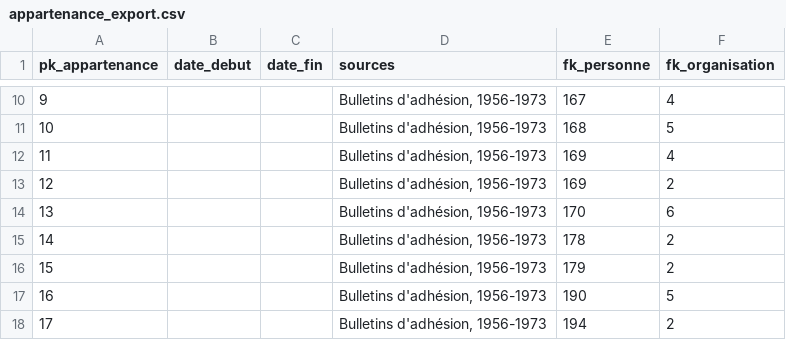
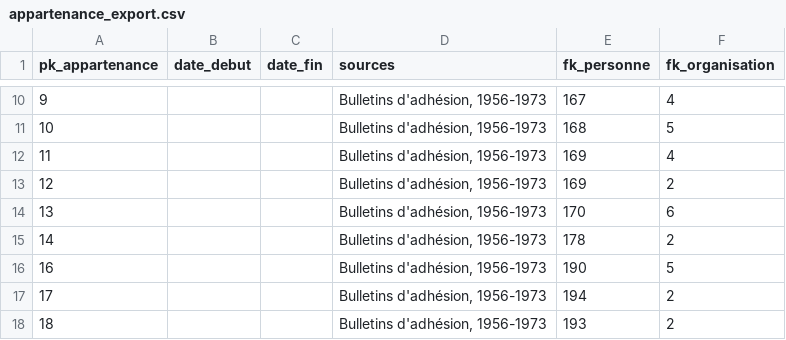
Before and after one commit to Zenderl/memoire_POP, a CSV file: data/export_tables/appartenance_export.csv, drawn as a sheet; only a part is shown, gaps mark what is left out; the shorter side is filled out with more unchanged rows; the diff covers the shown part only.

```diff
--- a/data/export_tables/appartenance_export.csv
+++ b/data/export_tables/appartenance_export.csv
@@ -15,3 +15,2 @@ pk_appartenance;date_debut;date_fin;sources;fk_personne;fk_organisation
 14;;;Bulletins d'adhésion, 1956-1973;178;2
-15;;;Bulletins d'adhésion, 1956-1973;179;2
 16;;;Bulletins d'adhésion, 1956-1973;190;5
```
Also changed, not shown: 23 added rows and 42 edited cells elsewhere in this file, 1 other file.
